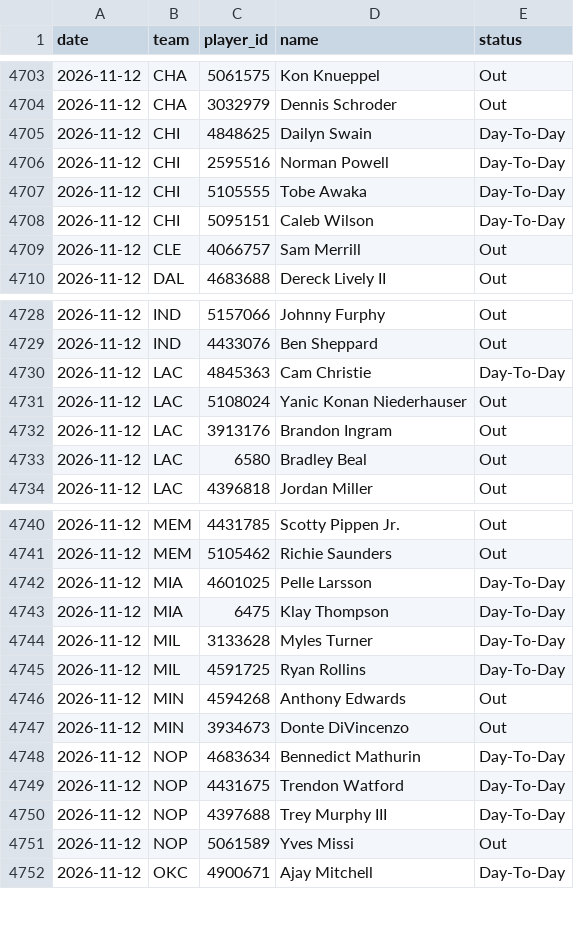
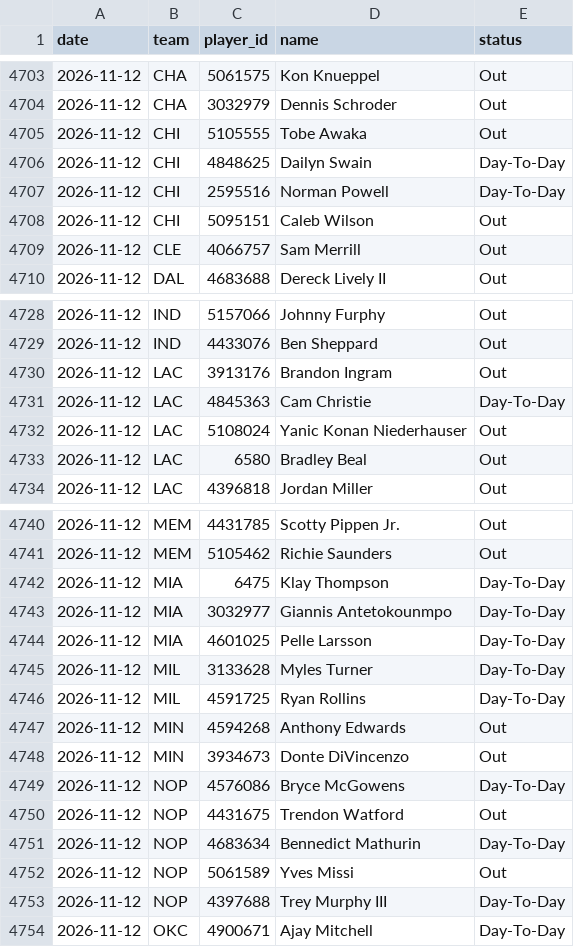
Before and after one commit to DEMON-X13/nba-hub, a CSV file: data/injuries_log.csv, drawn as a sheet; only a part is shown, gaps mark what is left out.

```diff
--- a/data/injuries_log.csv
+++ b/data/injuries_log.csv
@@ -4704,6 +4704,6 @@ date,team,player_id,name,status
 2026-11-12,CHA,3032979,Dennis Schroder,Out
+2026-11-12,CHI,5105555,Tobe Awaka,Out
 2026-11-12,CHI,4848625,Dailyn Swain,Day-To-Day
 2026-11-12,CHI,2595516,Norman Powell,Day-To-Day
-2026-11-12,CHI,5105555,Tobe Awaka,Day-To-Day
-2026-11-12,CHI,5095151,Caleb Wilson,Day-To-Day
+2026-11-12,CHI,5095151,Caleb Wilson,Out
 2026-11-12,CLE,4066757,Sam Merrill,Out
@@ -4729,5 +4729,5 @@ date,team,player_id,name,status
 2026-11-12,IND,4433076,Ben Sheppard,Out
+2026-11-12,LAC,3913176,Brandon Ingram,Out
 2026-11-12,LAC,4845363,Cam Christie,Day-To-Day
 2026-11-12,LAC,5108024,Yanic Konan Niederhauser,Out
-2026-11-12,LAC,3913176,Brandon Ingram,Out
 2026-11-12,LAC,6580,Bradley Beal,Out
@@ -4741,4 +4741,5 @@ date,team,player_id,name,status
 2026-11-12,MEM,5105462,Richie Saunders,Out
+2026-11-12,MIA,6475,Klay Thompson,Day-To-Day
+2026-11-12,MIA,3032977,Giannis Antetokounmpo,Day-To-Day
 2026-11-12,MIA,4601025,Pelle Larsson,Day-To-Day
-2026-11-12,MIA,6475,Klay Thompson,Day-To-Day
 2026-11-12,MIL,3133628,Myles Turner,Day-To-Day
@@ -4747,6 +4748,7 @@ date,team,player_id,name,status
 2026-11-12,MIN,3934673,Donte DiVincenzo,Out
+2026-11-12,NOP,4576086,Bryce McGowens,Day-To-Day
+2026-11-12,NOP,4431675,Trendon Watford,Out
 2026-11-12,NOP,4683634,Bennedict Mathurin,Day-To-Day
-2026-11-12,NOP,4431675,Trendon Watford,Day-To-Day
+2026-11-12,NOP,5061589,Yves Missi,Out
 2026-11-12,NOP,4397688,Trey Murphy III,Day-To-Day
-2026-11-12,NOP,5061589,Yves Missi,Out
 2026-11-12,OKC,4900671,Ajay Mitchell,Day-To-Day
```
Also changed, not shown: data/predictions.csv, 12 other files.
